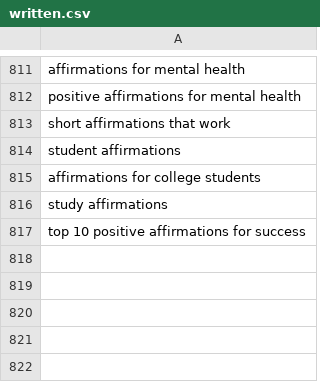
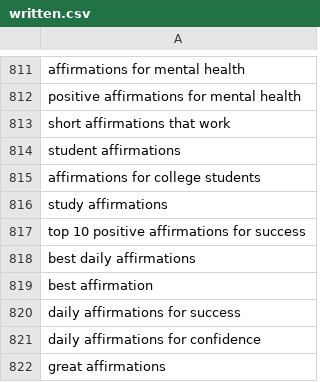
Before and after one commit to charliesheep7/demiwebsite, a CSV file: .claude/skills/demimanifest-blog-writer/written.csv, drawn as a sheet; only a part is shown, gaps mark what is left out; the diff names each change by its address in the sheet, - before the commit and + after, or states it on an @@ line.

```diff
--- a/.claude/skills/demimanifest-blog-writer/written.csv
+++ b/.claude/skills/demimanifest-blog-writer/written.csv
+row 818: best daily affirmations
+row 819: best affirmation
+row 820: daily affirmations for success
+row 821: daily affirmations for confidence
+row 822: great affirmations
```
Also changed, not shown: 2 other files.
